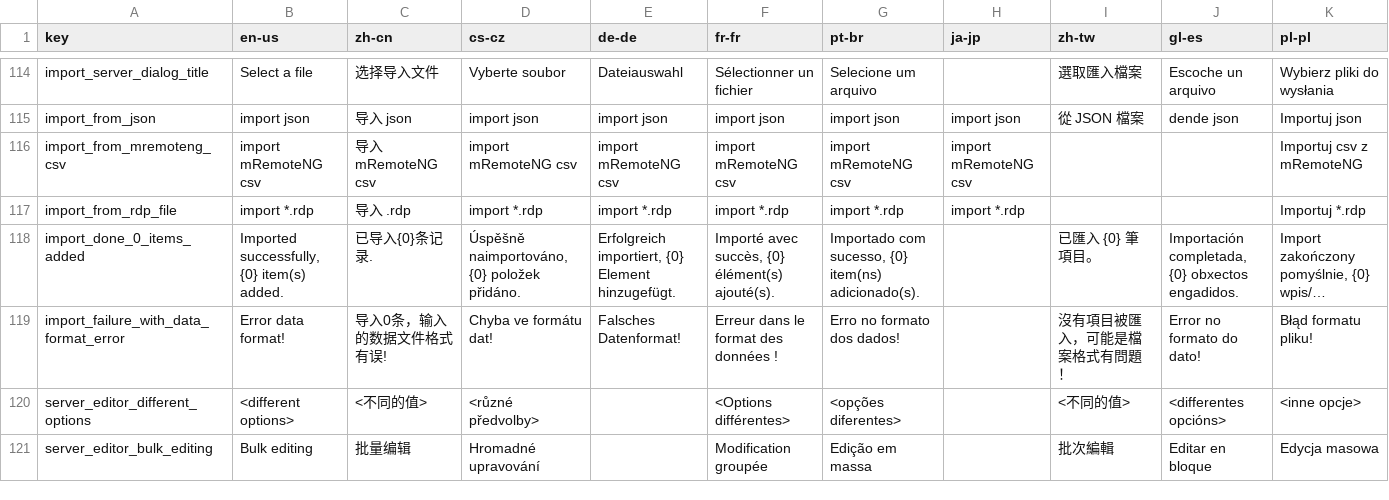
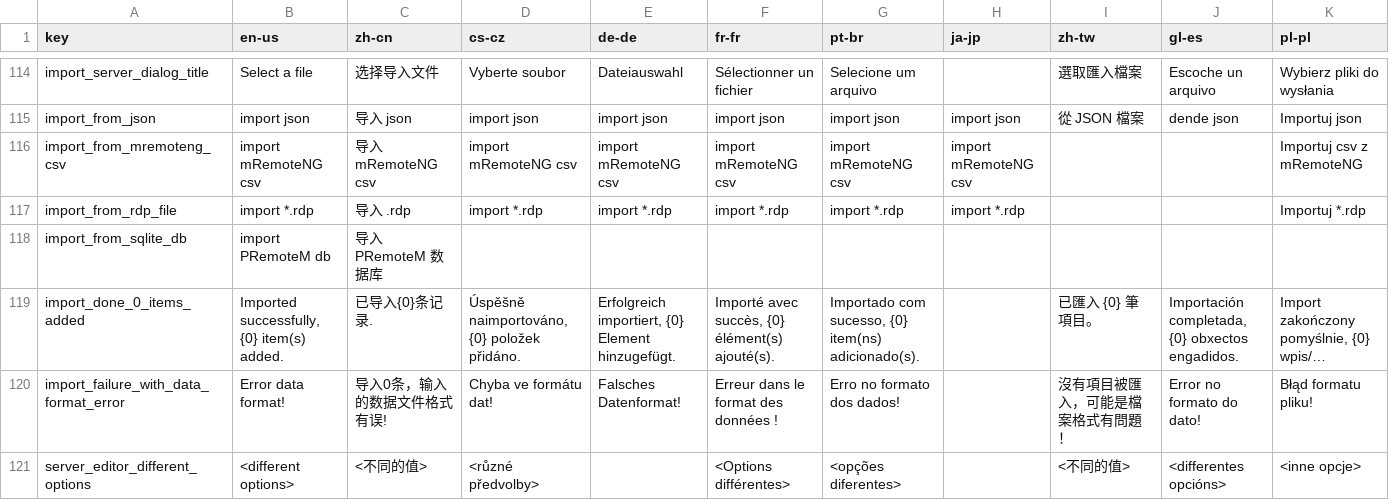
Before and after one commit to 1Remote/1Remote, a CSV file: Ui/Resources/Languages/glossary.csv, drawn as a sheet; only a part is shown, gaps mark what is left out; the shorter side is filled out with more unchanged rows; long unchanged cells end in …; the diff names each change by its address in the sheet, - before the commit and + after, or states it on an @@ line.

```diff
--- a/Ui/Resources/Languages/glossary.csv
+++ b/Ui/Resources/Languages/glossary.csv
+row 118: import_from_sqlite_db | import PRemoteM db | 导入 PRemoteM 数据库
```
Also changed, not shown: Ui/Resources/Languages/glossary_translated_by_google.csv, 20 other files.
